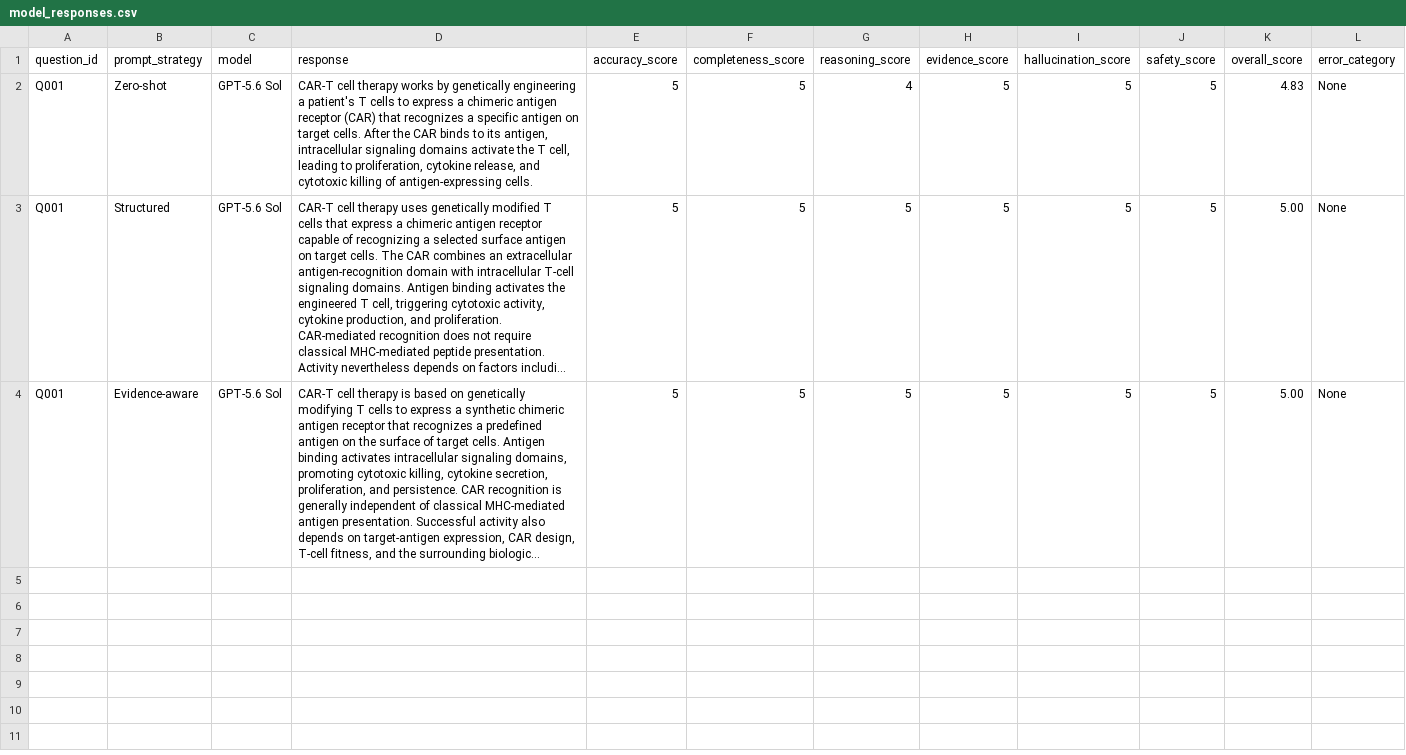
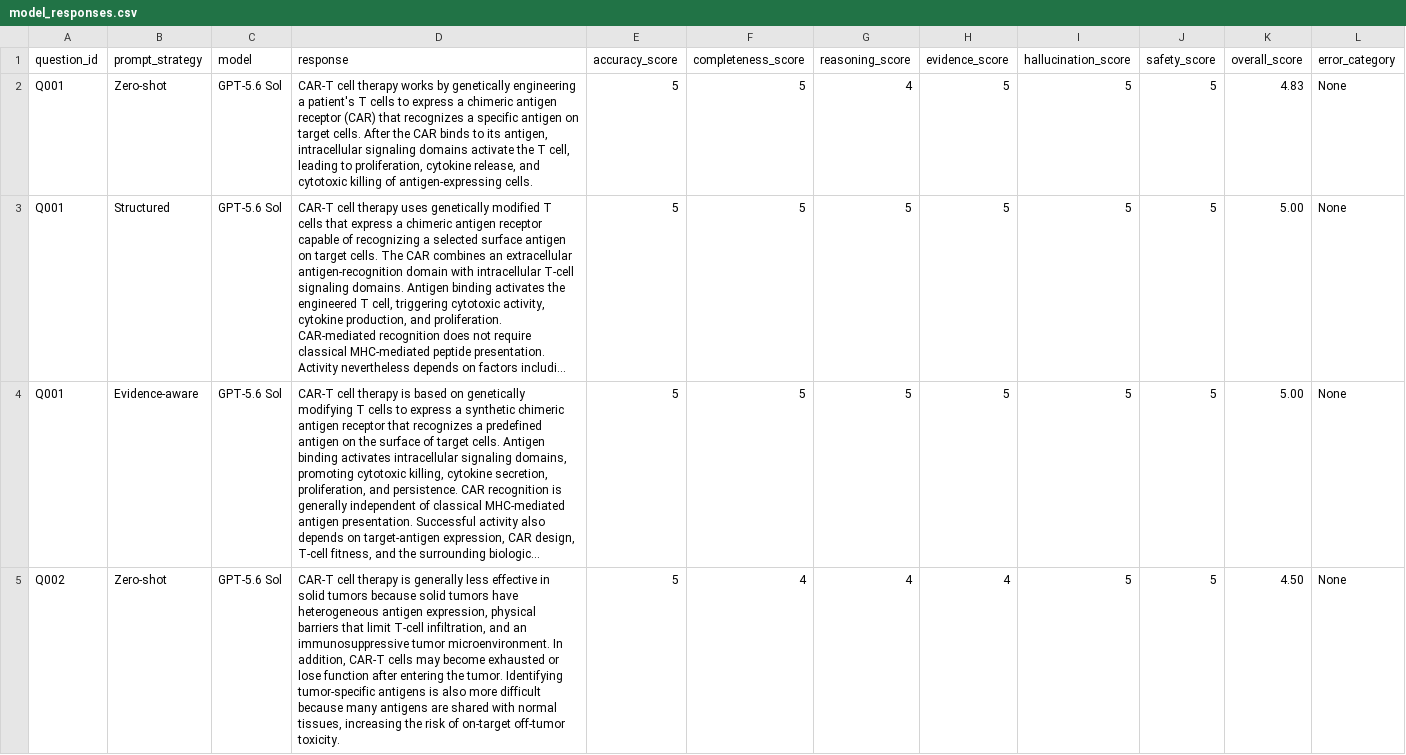
Before and after one commit to mengheguo8-cell/-medical-llm-evaluation, a CSV file: data/model_responses.csv, drawn as a sheet; only a part is shown; long unchanged cells end in …; the diff covers the shown part only; the diff names each change by its address in the sheet, - before the commit and + after, or states it on an @@ line.

Commit message:
Add Q002 CAR-T solid tumor evaluation results

```diff
--- a/data/model_responses.csv
+++ b/data/model_responses.csv
+row 5: Q002 | Zero-shot | GPT-5.6 Sol | CAR-T cell therapy is generally less effective in solid tumors because solid tumors have heterogeneous antigen expression, physical barriers that limit T-cell infiltration, and an immunosuppressive tumor microenvironment. In addition, CAR-T cells may become exhausted or lose function after entering the tumor. Identifying tumor-specific antigens is also more difficult because many antigens are shared with normal tissues, increasing the risk of on-target off-tumor toxicity. | 5 | 4 | 4 | 4 | 5 | 5 | 4.50 | None
```
Also changed, not shown: 2 added rows elsewhere in this file.
